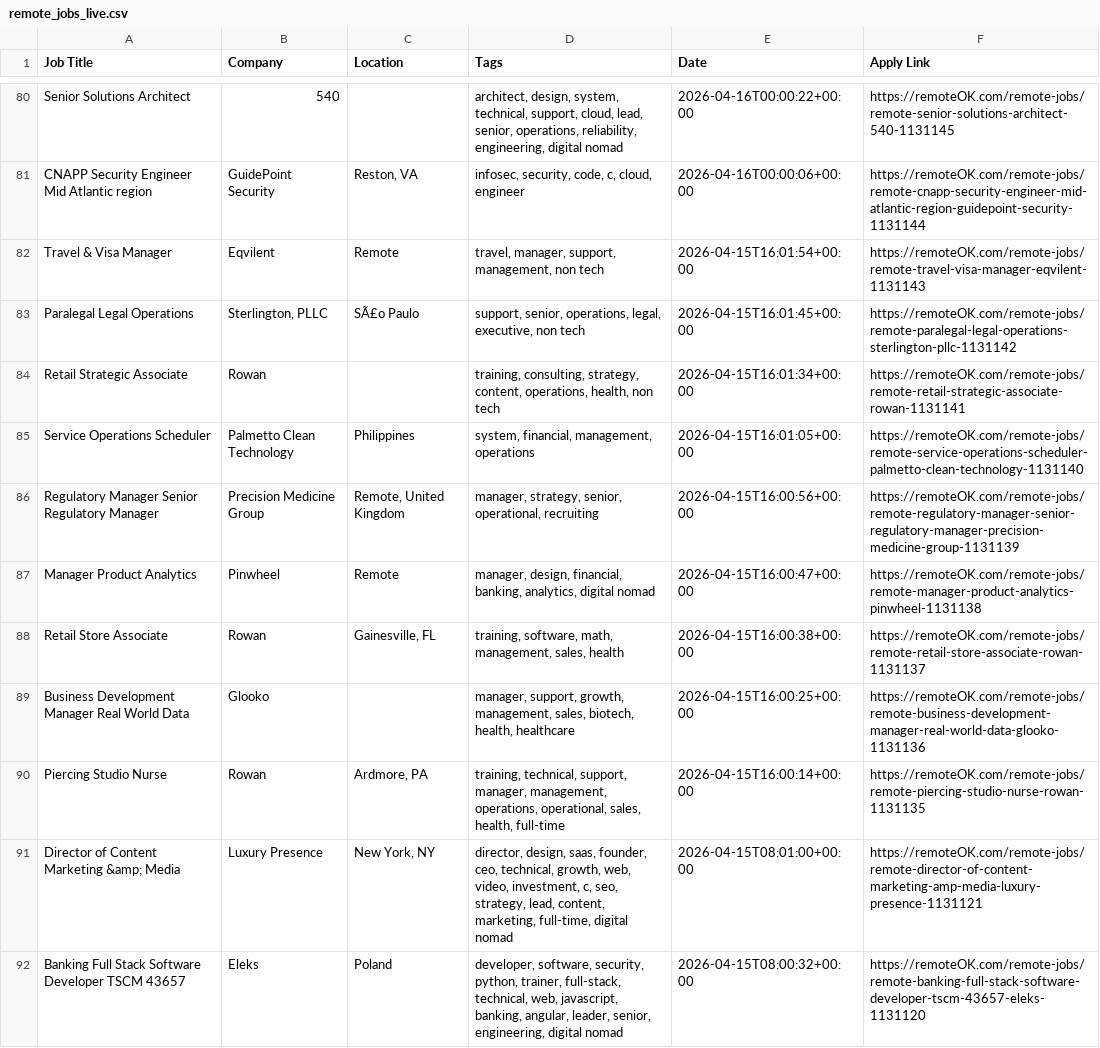
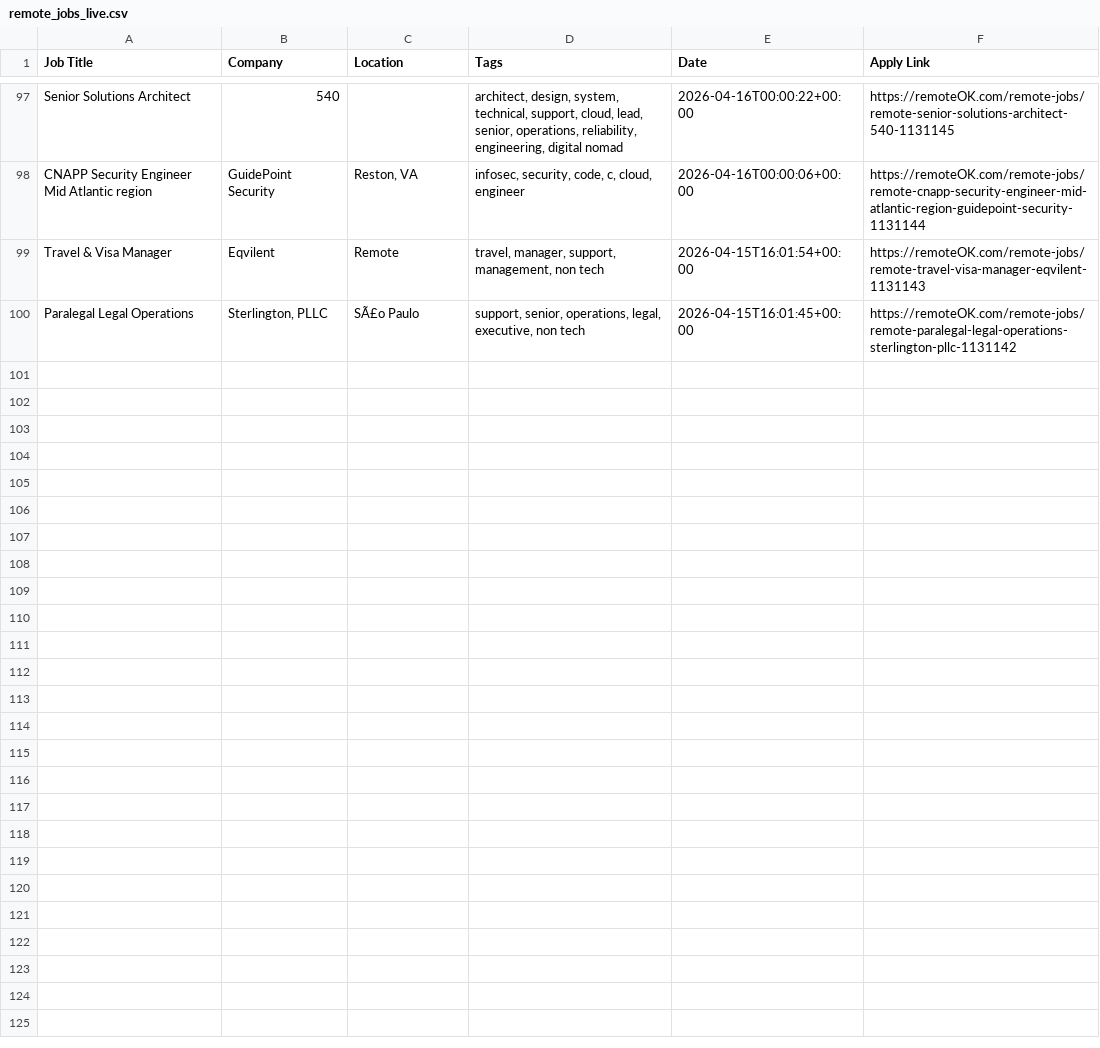
Before and after one commit to naveencoding75/job-market-pulse-2026, a CSV file: public/remote_jobs_live.csv, drawn as a sheet; only a part is shown, gaps mark what is left out; removed rows and columns are numbered as before the commit, all else as after; the diff covers the shown part only; the diff names each change by its address in the sheet, - before the commit and + after, or states it on an @@ line.

```diff
--- a/public/remote_jobs_live.csv
+++ b/public/remote_jobs_live.csv
-row 84: Retail Strategic Associate | Rowan |  | training, consulting, strategy, content, operations, health, non tech | 2026-04-15T16:01:34+00:00 | https://remoteOK.com/remote-jobs/remote-retail-strategic-associate-rowan-1131141
-row 85: Service Operations Scheduler | Palmetto Clean Technology | Philippines | system, financial, management, operations | 2026-04-15T16:01:05+00:00 | https://remoteOK.com/remote-jobs/remote-service-operations-scheduler-palmetto-clean-technology-1131140
-row 86: Regulatory Manager Senior Regulatory Manager | Precision Medicine Group | Remote, United Kingdom | manager, strategy, senior, operational, recruiting | 2026-04-15T16:00:56+00:00 | https://remoteOK.com/remote-jobs/remote-regulatory-manager-senior-regulatory-manager-precision-medicine-group-1131139
-row 87: Manager Product Analytics | Pinwheel | Remote | manager, design, financial, banking, analytics, digital nomad | 2026-04-15T16:00:47+00:00 | https://remoteOK.com/remote-jobs/remote-manager-product-analytics-pinwheel-1131138
-row 88: Retail Store Associate | Rowan | Gainesville, FL | training, software, math, management, sales, health | 2026-04-15T16:00:38+00:00 | https://remoteOK.com/remote-jobs/remote-retail-store-associate-rowan-1131137
-row 89: Business Development Manager Real World Data | Glooko |  | manager, support, growth, management, sales, biotech, health, healthcare | 2026-04-15T16:00:25+00:00 | https://remoteOK.com/remote-jobs/remote-business-development-manager-real-world-data-glooko-1131136
-row 90: Piercing Studio Nurse | Rowan | Ardmore, PA | training, technical, support, manager, management, operations, operational, sales, health, full-time | 2026-04-15T16:00:14+00:00 | https://remoteOK.com/remote-jobs/remote-piercing-studio-nurse-rowan-1131135
-row 91: Director of Content Marketing &amp; Media | Luxury Presence | New York, NY | director, design, saas, founder, ceo, technical, growth, web, video, investment, c, seo, strategy, lead, content, marketing, full-time, digital nomad | 2026-04-15T08:01:00+00:00 | https://remoteOK.com/remote-jobs/remote-director-of-content-marketing-amp-media-luxury-presence-1131121
-row 92: Banking Full Stack Software Developer TSCM 43657 | Eleks | Poland | developer, software, security, python, trainer, full-stack, technical, web, javascript, banking, angular, leader, senior, engineering, digital nomad | 2026-04-15T08:00:32+00:00 | https://remoteOK.com/remote-jobs/remote-banking-full-stack-software-developer-tscm-43657-eleks-1131120
```
Also changed, not shown: 17 added rows and 8 removed rows elsewhere in this file.
